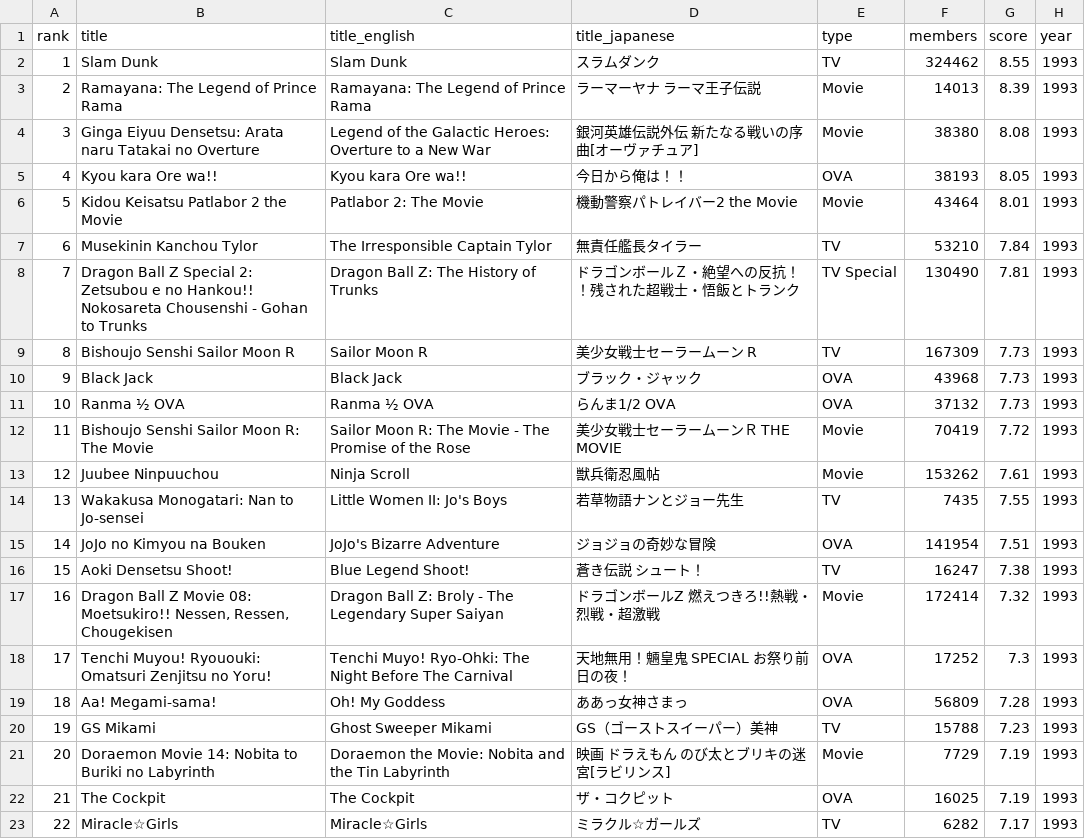
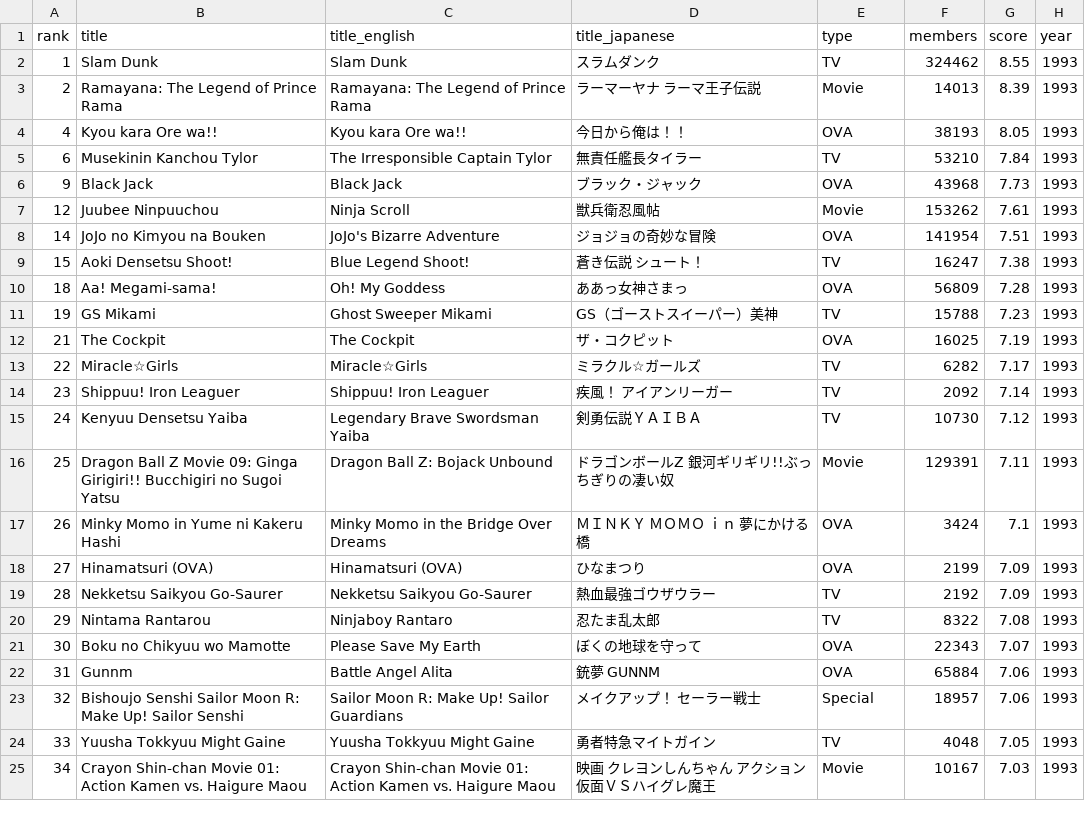
Before and after one commit to timcampy118/timcampy118.github.io, a CSV file: output/anime_score_1993.csv, drawn as a sheet; only a part is shown; the shorter side is filled out with more unchanged rows.

```diff
--- a/output/anime_score_1993.csv
+++ b/output/anime_score_1993.csv
@@ -3,20 +3,10 @@ rank,title,title_english,title_japanese,type,members,score,year
 2,Ramayana: The Legend of Prince Rama,Ramayana: The Legend of Prince Rama,ラーマーヤナ ラーマ王子伝説,Movie,14013,8.39,1993
-3,Ginga Eiyuu Densetsu: Arata naru Tatakai no Overture,Legend of the Galactic Heroes: Overture to a New War,銀河英雄伝説外伝　新たなる戦いの序曲[オーヴァチュア],Movie,38380,8.08,1993
 4,Kyou kara Ore wa!!,Kyou kara Ore wa!!,今日から俺は！！,OVA,38193,8.05,1993
-5,Kidou Keisatsu Patlabor 2 the Movie,Patlabor 2: The Movie,機動警察パトレイバー2 the Movie,Movie,43464,8.01,1993
 6,Musekinin Kanchou Tylor,The Irresponsible Captain Tylor,無責任艦長タイラー,TV,53210,7.84,1993
-7,Dragon Ball Z Special 2: Zetsubou e no Hankou!! Nokosareta Chousenshi - Gohan to Trunks,Dragon Ball Z: The History of Trunks,ドラゴンボールＺ・絶望への反抗！！残された超戦士・悟飯とトランク,TV Special,130490,7.81,1993
-8,Bishoujo Senshi Sailor Moon R,Sailor Moon R,美少女戦士セーラームーン R,TV,167309,7.73,1993
 9,Black Jack,Black Jack,ブラック・ジャック,OVA,43968,7.73,1993
-10,Ranma ½ OVA,Ranma ½ OVA,らんま1/2 OVA,OVA,37132,7.73,1993
-11,Bishoujo Senshi Sailor Moon R: The Movie,Sailor Moon R: The Movie - The Promise of the Rose,美少女戦士セーラームーンＲ THE MOVIE,Movie,70419,7.72,1993
 12,Juubee Ninpuuchou,Ninja Scroll,獣兵衛忍風帖,Movie,153262,7.61,1993
-13,Wakakusa Monogatari: Nan to Jo-sensei,Little Women II: Jo's Boys,若草物語ナンとジョー先生,TV,7435,7.55,1993
 14,JoJo no Kimyou na Bouken,JoJo's Bizarre Adventure,ジョジョの奇妙な冒険,OVA,141954,7.51,1993
 15,Aoki Densetsu Shoot!,Blue Legend Shoot!,蒼き伝説　シュート！,TV,16247,7.38,1993
-16,"Dragon Ball Z Movie 08: Moetsukiro!! Nessen, Ressen, Chougekisen",Dragon Ball Z: Broly - The Legendary Super Saiyan,ドラゴンボールZ 燃えつきろ!!熱戦・烈戦・超激戦,Movie,172414,7.32,1993
-17,Tenchi Muyou! Ryououki: Omatsuri Zenjitsu no Yoru!,Tenchi Muyo! Ryo-Ohki: The Night Before The Carnival,天地無用！魎皇鬼 SPECIAL お祭り前日の夜！,OVA,17252,7.3,1993
 18,Aa! Megami-sama!,Oh! My Goddess,ああっ女神さまっ,OVA,56809,7.28,1993
 19,GS Mikami,Ghost Sweeper Mikami,GS（ゴーストスイーパー）美神,TV,15788,7.23,1993
-20,Doraemon Movie 14: Nobita to Buriki no Labyrinth,Doraemon the Movie: Nobita and the Tin Labyrinth,映画 ドラえもん のび太とブリキの迷宮[ラビリンス],Movie,7729,7.19,1993
 21,The Cockpit,The Cockpit,ザ・コクピット,OVA,16025,7.19,1993
```
Also changed, not shown: output/anime_popularity_1993.csv, output/anime_score_1980.csv, 41 other files.
